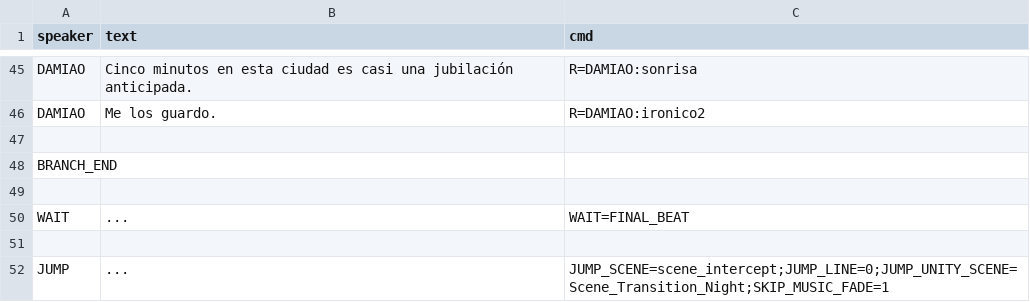
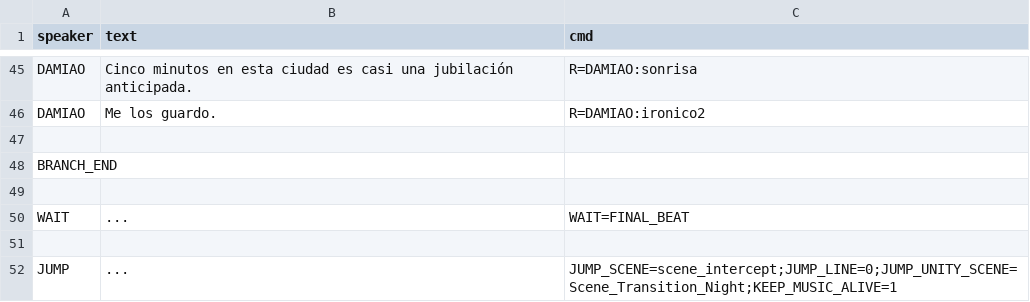
Before and after one commit to DavidLazaro08/VN-Unity-Project, a CSV file: Assets/Resources/Dialogue/scene_01.csv, drawn as a sheet; only a part is shown, gaps mark what is left out.

```diff
--- a/Assets/Resources/Dialogue/scene_01.csv
+++ b/Assets/Resources/Dialogue/scene_01.csv
@@ -51,2 +51,2 @@ WAIT,"...",WAIT=FINAL_BEAT
 
-JUMP,"...","JUMP_SCENE=scene_intercept;JUMP_LINE=0;JUMP_UNITY_SCENE=Scene_Transition_Night;SKIP_MUSIC_FADE=1"
+JUMP,"...","JUMP_SCENE=scene_intercept;JUMP_LINE=0;JUMP_UNITY_SCENE=Scene_Transition_Night;KEEP_MUSIC_ALIVE=1"
```
Also changed, not shown: Assets/Resources/Dialogue/scene_00_5.csv, 18 other files.
